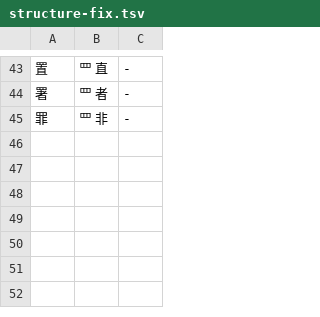
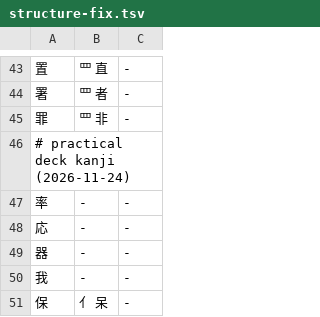
Before and after one commit to agsana111/jlpt-kanji, a TSV file: pipeline/ko/structure-fix.tsv, drawn as a sheet; only a part is shown, gaps mark what is left out; the diff names each change by its address in the sheet, - before the commit and + after, or states it on an @@ line.

```diff
--- a/pipeline/ko/structure-fix.tsv
+++ b/pipeline/ko/structure-fix.tsv
+row 46: # practical deck kanji (2026-11-24)
+row 47: 率 | - | -
+row 48: 応 | - | -
+row 49: 器 | - | -
+row 50: 我 | - | -
+row 51: 保 | 亻 呆 | -
```
Also changed, not shown: pipeline/out/structure-review.tsv, 22 other files.
